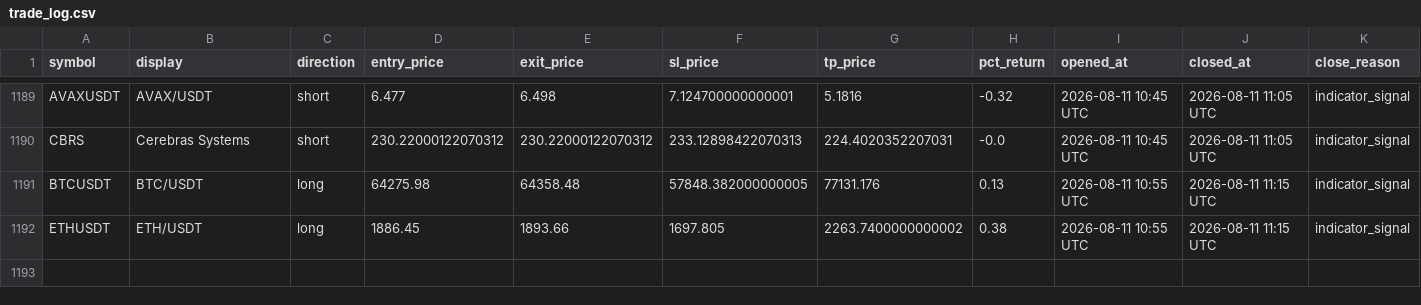
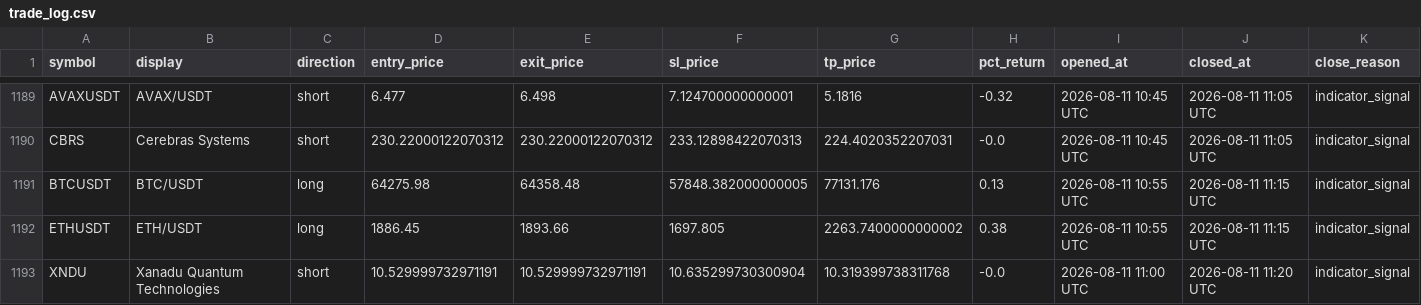
Before and after one commit to mapenzi81/sr-notify-dashboard, a CSV file: data/trade_log.csv, drawn as a sheet; only a part is shown, gaps mark what is left out.

Commit message:
Update dashboard data

```diff
--- a/data/trade_log.csv
+++ b/data/trade_log.csv
@@ -1192 +1192,2 @@ BTCUSDT,BTC/USDT,long,64275.98,64358.48,57848.382000000005,77131.176,0.13,2026-0
 ETHUSDT,ETH/USDT,long,1886.45,1893.66,1697.805,2263.7400000000002,0.38,2026-08-11 10:55 UTC,2026-08-11 11:15 UTC,indicator_signal
+XNDU,Xanadu Quantum Technologies,short,10.529999732971191,10.529999732971191,10.635299730300904,10.319399738311768,-0.0,2026-08-11 11:00 UTC,2026-08-11 11:20 UTC,indicator_signal
```
Also changed, not shown: 2 other files.
